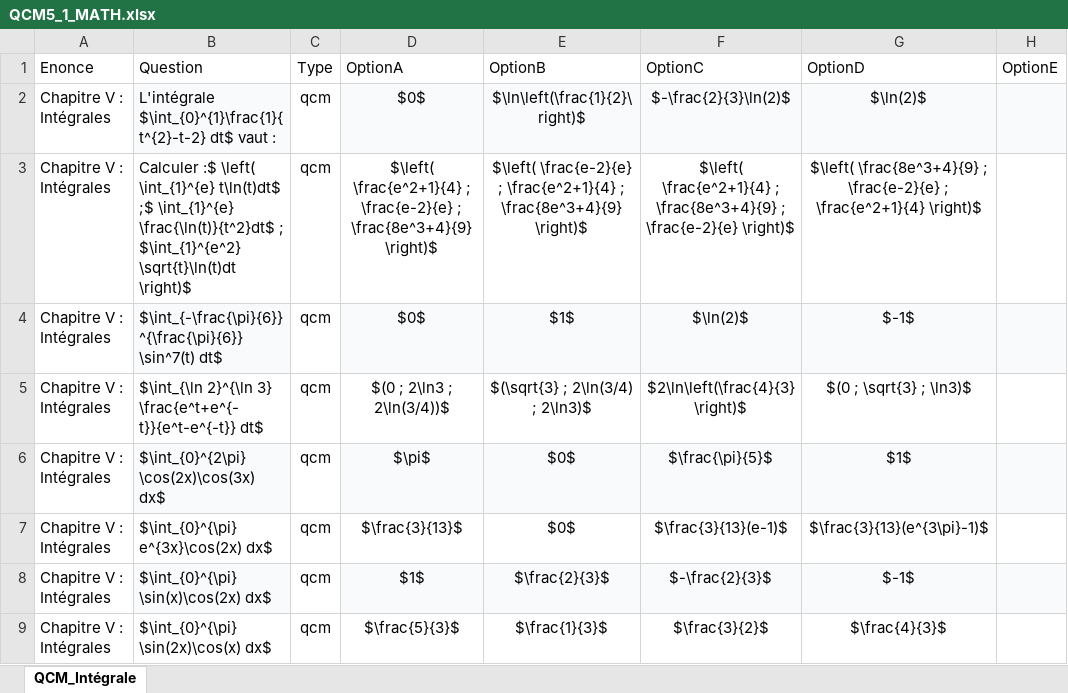
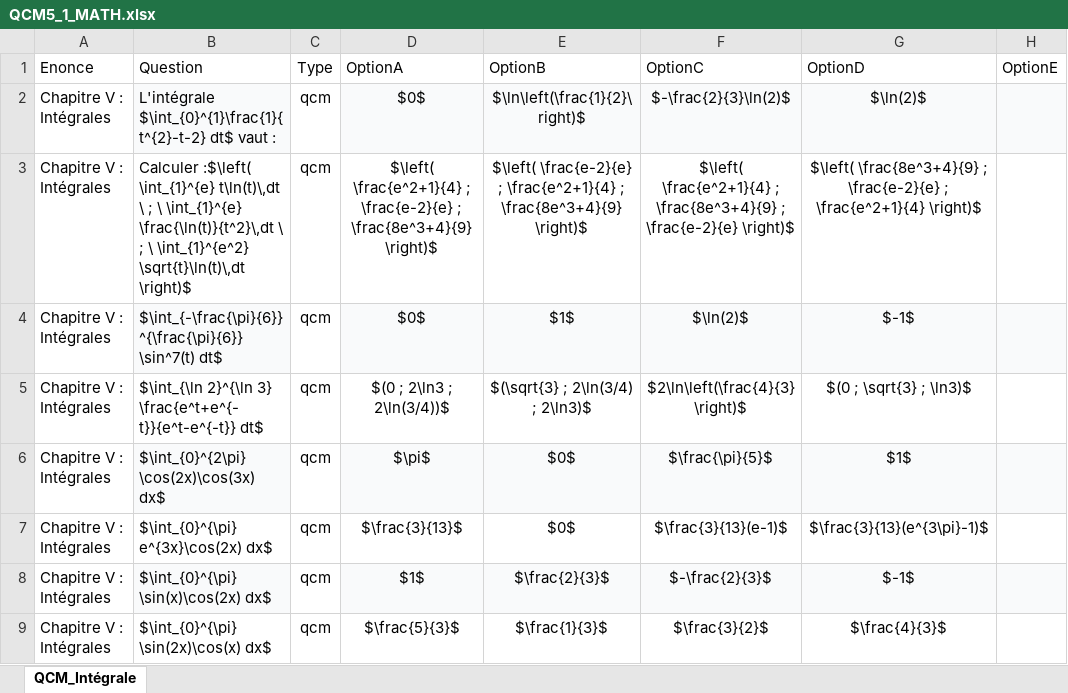
Before and after one commit to moulaycherif/MED-CONTEST, an Excel workbook: QCM5_1_MATH.xlsx, sheet QCM_Intégrale, drawn as a sheet; only a part is shown; values as stored, in another font and other column widths than the file's, no borders; the diff names each change by its address in the sheet, - before the commit and + after, or states it on an @@ line.

```diff
--- a/QCM5_1_MATH.xlsx (sheet QCM_Intégrale)
+++ b/QCM5_1_MATH.xlsx (sheet QCM_Intégrale)
-B3: Calculer :$ \left( \int_{1}^{e} t\ln(t)dt$ ;$ \int_{1}^{e} \frac{\ln(t)}{t^2}dt$ ; $\int_{1}^{e^2} \sqrt{t}\ln(t)dt \right)$
+B3: Calculer :$\left( \int_{1}^{e} t\ln(t)\,dt \ ; \ \int_{1}^{e} \frac{\ln(t)}{t^2}\,dt \ ; \ \int_{1}^{e^2} \sqrt{t}\ln(t)\,dt \right)$
```
Also changed, not shown: QCM1_2_PHY.xlsx, QCM2_2_PHY.xlsx, 1 other file.
